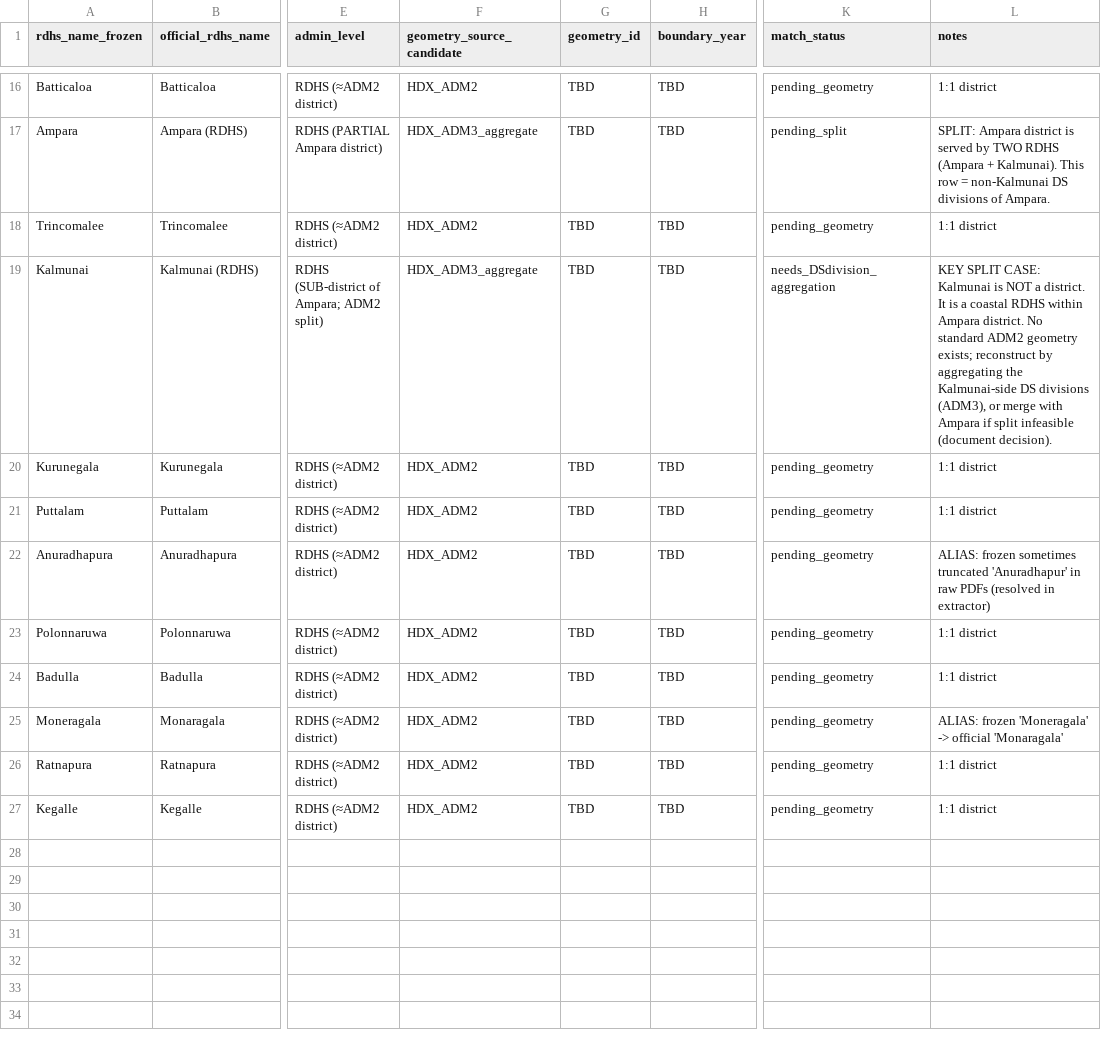
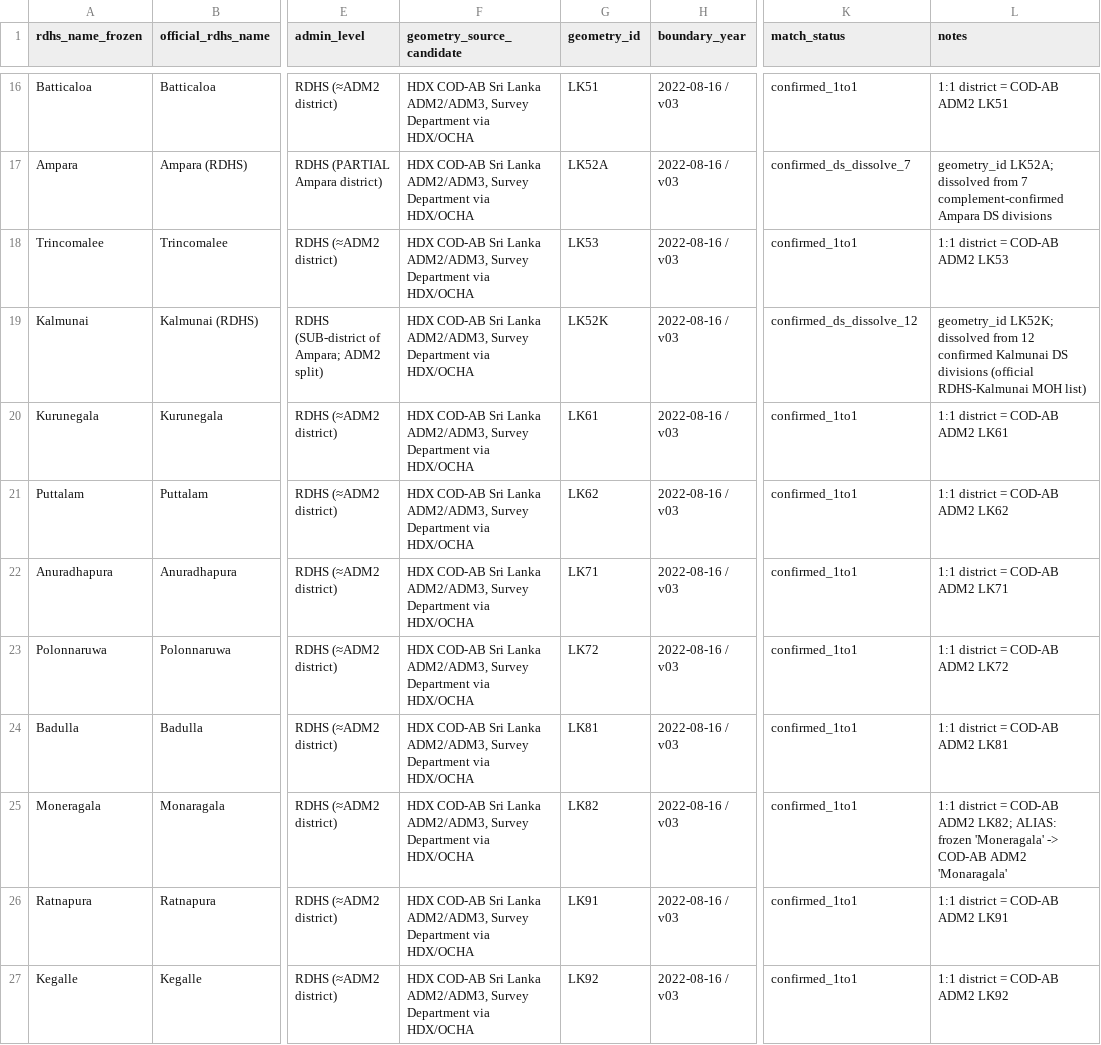
Before and after one commit to Singati2/srilanka-dengue-ews-calibration, a CSV file: geomatics_templates/rdhs_crosswalk_template.csv, drawn as a sheet; only a part is shown, gaps mark what is left out; the diff covers the shown part only; the diff names each change by its address in the sheet, - before the commit and + after, or states it on an @@ line.

Commit message:
Write geometry_id into RDHS crosswalk from QC-clean geometry

```diff
--- a/geomatics_templates/rdhs_crosswalk_template.csv
+++ b/geomatics_templates/rdhs_crosswalk_template.csv
-F16 (geometry_source_candidate): HDX_ADM2
+F16 (geometry_source_candidate): HDX COD-AB Sri Lanka ADM2/ADM3, Survey Department via HDX/OCHA
-G16 (geometry_id): TBD
+G16 (geometry_id): LK51
-H16:H27 (boundary_year): TBD
+H16:H27 (boundary_year): 2022-08-16 / v03
-K16 (match_status): pending_geometry
+K16 (match_status): confirmed_1to1
-L16 (notes): 1:1 district
+L16 (notes): 1:1 district = COD-AB ADM2 LK51
-F17 (geometry_source_candidate): HDX_ADM3_aggregate
+F17 (geometry_source_candidate): HDX COD-AB Sri Lanka ADM2/ADM3, Survey Department via HDX/OCHA
-G17 (geometry_id): TBD
+G17 (geometry_id): LK52A
-K17 (match_status): pending_split
+K17 (match_status): confirmed_ds_dissolve_7
-L17 (notes): SPLIT: Ampara district is served by TWO RDHS (Ampara + Kalmunai). This row = non-Kalmunai DS divisions of Ampara.
+L17 (notes): geometry_id LK52A; dissolved from 7 complement-confirmed Ampara DS divisions
-F18 (geometry_source_candidate): HDX_ADM2
+F18 (geometry_source_candidate): HDX COD-AB Sri Lanka ADM2/ADM3, Survey Department via HDX/OCHA
-G18 (geometry_id): TBD
+G18 (geometry_id): LK53
-K18 (match_status): pending_geometry
+K18 (match_status): confirmed_1to1
-L18 (notes): 1:1 district
+L18 (notes): 1:1 district = COD-AB ADM2 LK53
-F19 (geometry_source_candidate): HDX_ADM3_aggregate
+F19 (geometry_source_candidate): HDX COD-AB Sri Lanka ADM2/ADM3, Survey Department via HDX/OCHA
-G19 (geometry_id): TBD
+G19 (geometry_id): LK52K
-K19 (match_status): needs_DSdivision_aggregation
+K19 (match_status): confirmed_ds_dissolve_12
-L19 (notes): KEY SPLIT CASE: Kalmunai is NOT a district. It is a coastal RDHS within Ampara district. No standard ADM2 geometry exists; reconstruct by aggregating the Kalmunai-side DS divisions (ADM3), or merge with Ampara if split infeasible (document decision).
+L19 (notes): geometry_id LK52K; dissolved from 12 confirmed Kalmunai DS divisions (official RDHS-Kalmunai MOH list)
-F20:F27 (geometry_source_candidate): HDX_ADM2
+F20:F27 (geometry_source_candidate): HDX COD-AB Sri Lanka ADM2/ADM3, Survey Department via HDX/OCHA
-G20 (geometry_id): TBD
+G20 (geometry_id): LK61
-K20:K27 (match_status): pending_geometry
+K20:K27 (match_status): confirmed_1to1
-L20 (notes): 1:1 district
+L20 (notes): 1:1 district = COD-AB ADM2 LK61
-G21 (geometry_id): TBD
+G21 (geometry_id): LK62
-L21 (notes): 1:1 district
+L21 (notes): 1:1 district = COD-AB ADM2 LK62
-G22 (geometry_id): TBD
+G22 (geometry_id): LK71
-L22 (notes): ALIAS: frozen sometimes truncated 'Anuradhapur' in raw PDFs (resolved in extractor)
+L22 (notes): 1:1 district = COD-AB ADM2 LK71
-G23 (geometry_id): TBD
+G23 (geometry_id): LK72
-L23 (notes): 1:1 district
+L23 (notes): 1:1 district = COD-AB ADM2 LK72
-G24 (geometry_id): TBD
+G24 (geometry_id): LK81
-L24 (notes): 1:1 district
+L24 (notes): 1:1 district = COD-AB ADM2 LK81
-G25 (geometry_id): TBD
+G25 (geometry_id): LK82
-L25 (notes): ALIAS: frozen 'Moneragala' -> official 'Monaragala'
+L25 (notes): 1:1 district = COD-AB ADM2 LK82; ALIAS: frozen 'Moneragala' -> COD-AB ADM2 'Monaragala'
-G26 (geometry_id): TBD
+G26 (geometry_id): LK91
-L26 (notes): 1:1 district
+L26 (notes): 1:1 district = COD-AB ADM2 LK91
-G27 (geometry_id): TBD
+G27 (geometry_id): LK92
-L27 (notes): 1:1 district
+L27 (notes): 1:1 district = COD-AB ADM2 LK92
```
Also changed, not shown: 70 edited cells elsewhere in this file, 1 other file.
